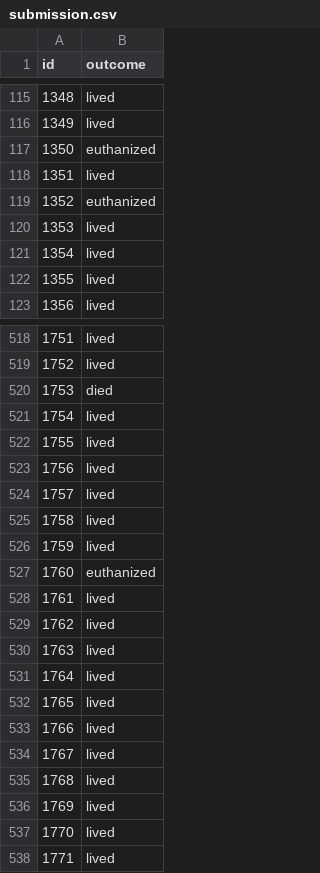
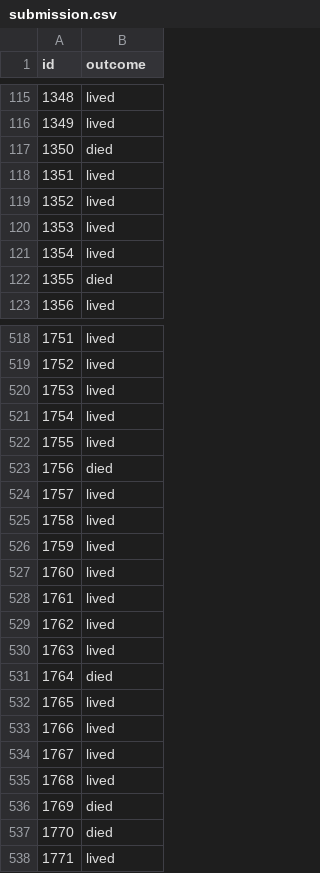
Before and after one commit to Mounice97/Portfolio, a CSV file: Competition_Horse_health_outcome/submission.csv, drawn as a sheet; only a part is shown, gaps mark what is left out; the diff covers the shown part only.

```diff
--- a/Competition_Horse_health_outcome/submission.csv
+++ b/Competition_Horse_health_outcome/submission.csv
@@ -116,8 +116,8 @@ id,outcome
 1349,lived
-1350,euthanized
+1350,died
 1351,lived
-1352,euthanized
+1352,lived
 1353,lived
 1354,lived
-1355,lived
+1355,died
 1356,lived
@@ -519,6 +519,6 @@ id,outcome
 1752,lived
-1753,died
+1753,lived
 1754,lived
 1755,lived
-1756,lived
+1756,died
 1757,lived
@@ -526,3 +526,3 @@ id,outcome
 1759,lived
-1760,euthanized
+1760,lived
 1761,lived
@@ -530,3 +530,3 @@ id,outcome
 1763,lived
-1764,lived
+1764,died
 1765,lived
@@ -535,4 +535,4 @@ id,outcome
 1768,lived
-1769,lived
-1770,lived
+1769,died
+1770,died
 1771,lived
```
Also changed, not shown: 121 edited cells elsewhere in this file, 1 other file.
